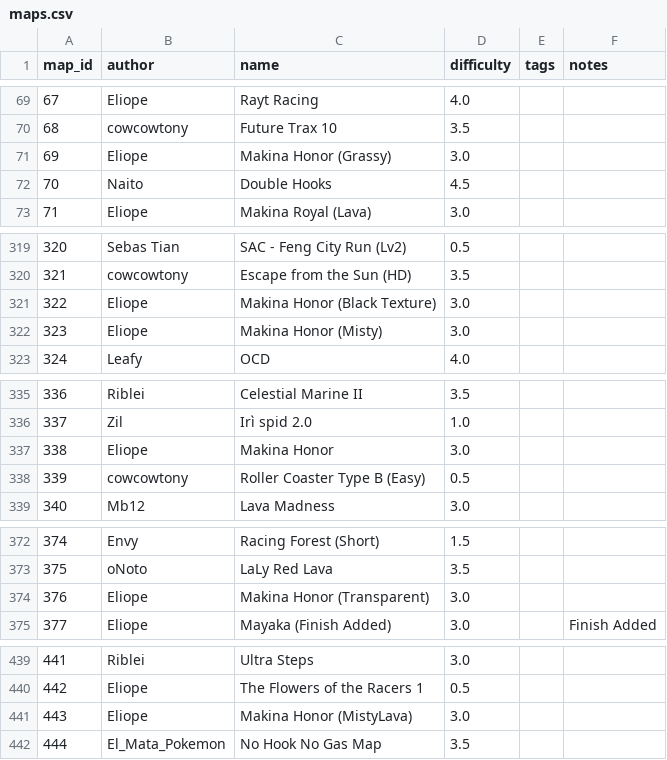
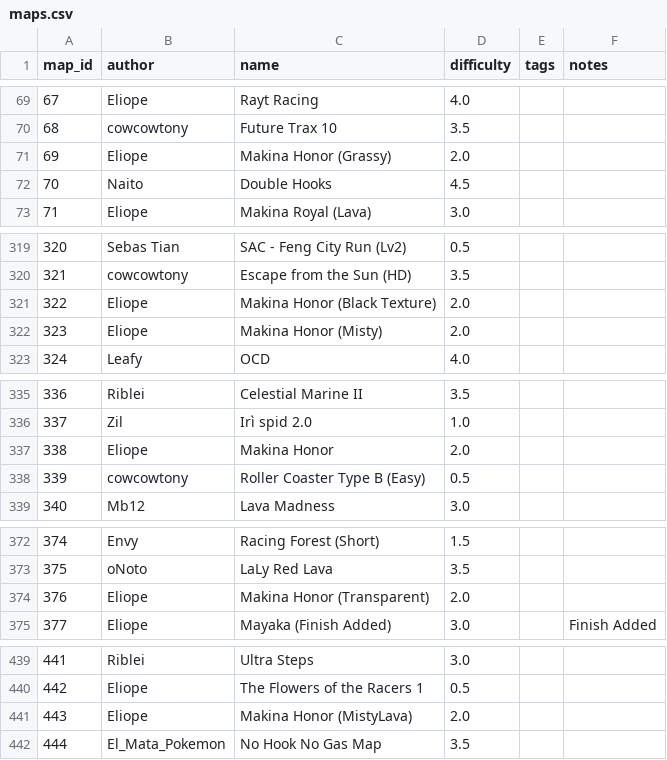
Before and after one commit to vv4t/Aottg2-Racing-Maps, a CSV file: maps.csv, drawn as a sheet; only a part is shown, gaps mark what is left out; the diff covers the shown part only.

Commit message:
makina honor star 3 to 2

```diff
--- a/maps.csv
+++ b/maps.csv
@@ -70,3 +70,3 @@ map_id|author|name|difficulty|tags|notes
 68|cowcowtony|Future Trax 10|3.5||
-69|Eliope|Makina Honor (Grassy)|3.0||
+69|Eliope|Makina Honor (Grassy)|2.0||
 70|Naito|Double Hooks|4.5||
@@ -320,4 +320,4 @@ map_id|author|name|difficulty|tags|notes
 321|cowcowtony|Escape from the Sun (HD)|3.5||
-322|Eliope|Makina Honor (Black Texture)|3.0||
-323|Eliope|Makina Honor (Misty)|3.0||
+322|Eliope|Makina Honor (Black Texture)|2.0||
+323|Eliope|Makina Honor (Misty)|2.0||
 324|Leafy|OCD|4.0||
@@ -336,3 +336,3 @@ map_id|author|name|difficulty|tags|notes
 337|Zil|Irì spid 2.0|1.0||
-338|Eliope|Makina Honor|3.0||
+338|Eliope|Makina Honor|2.0||
 339|cowcowtony|Roller Coaster Type B (Easy)|0.5||
@@ -373,3 +373,3 @@ map_id|author|name|difficulty|tags|notes
 375|oNoto|LaLy Red Lava|3.5||
-376|Eliope|Makina Honor (Transparent)|3.0||
+376|Eliope|Makina Honor (Transparent)|2.0||
 377|Eliope|Mayaka (Finish Added)|3.0||Finish Added
@@ -440,3 +440,3 @@ map_id|author|name|difficulty|tags|notes
 442|Eliope|The Flowers of the Racers 1|0.5||
-443|Eliope|Makina Honor (MistyLava)|3.0||
+443|Eliope|Makina Honor (MistyLava)|2.0||
 444|El_Mata_Pokemon|No Hook No Gas Map|3.5||
```
Also changed, not shown: 4 edited cells elsewhere in this file.
